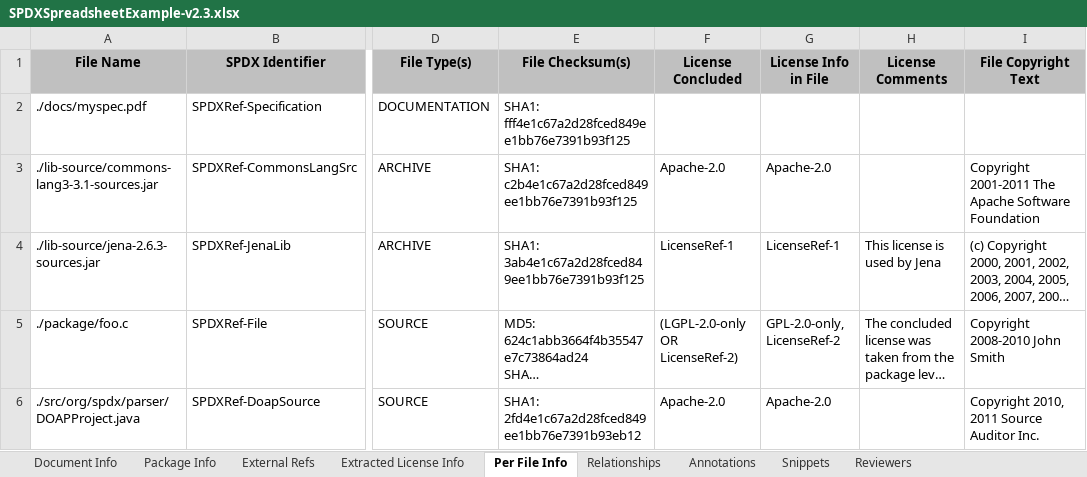
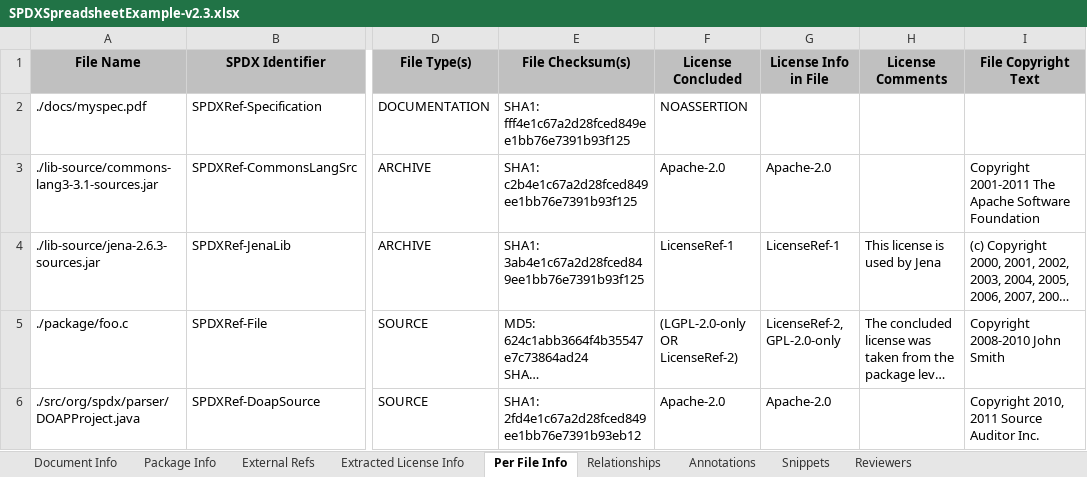
Before and after one commit to spdx/tools-java, an Excel workbook: testResources/SPDXSpreadsheetExample-v2.3.xlsx, sheet Per File Info, drawn as a sheet; only a part is shown, gaps mark what is left out; long unchanged cells end in …; values as stored, in another font and other column widths than the file's, no borders; the diff names each change by its address in the sheet, - before the commit and + after, or states it on an @@ line.

```diff
--- a/testResources/SPDXSpreadsheetExample-v2.3.xlsx (sheet Per File Info)
+++ b/testResources/SPDXSpreadsheetExample-v2.3.xlsx (sheet Per File Info)
-F2 (License Concluded): (empty)
+F2 (License Concluded): NOASSERTION
-G5 (License Info in File): GPL-2.0-only, LicenseRef-2
+G5 (License Info in File): LicenseRef-2, GPL-2.0-only
```
Also changed, not shown: sheet Package Info, sheet Relationships, sheet Extracted License Info, sheet Annotations, sheet Document Info, sheet External Refs, 1 more sheet, 4 other files.
